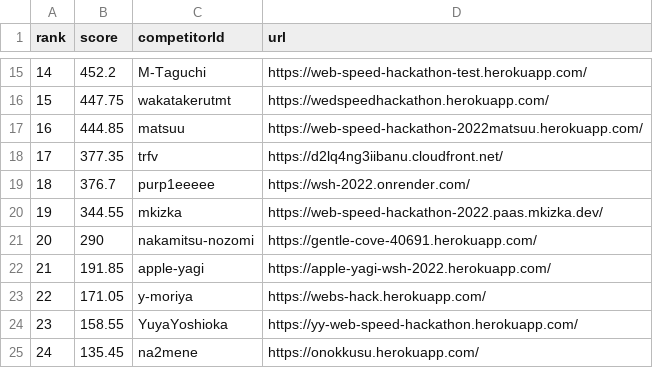
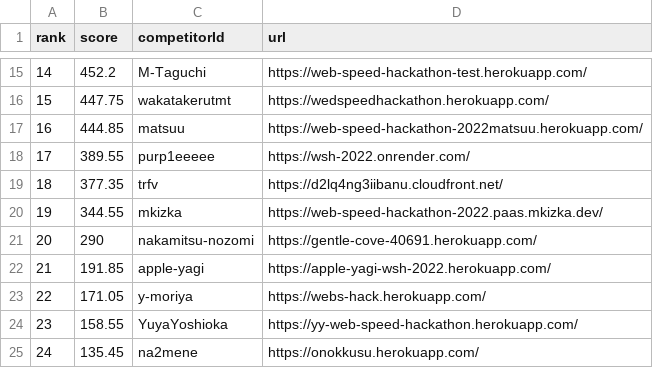
Before and after one commit to purp1eeeee/web-speed-hackathon-2022-leaderboard, a CSV file: score.csv, drawn as a sheet; only a part is shown, gaps mark what is left out; removed rows and columns are numbered as before the commit, all else as after; the diff names each change by its address in the sheet, - before the commit and + after, or states it on an @@ line.

```diff
--- a/score.csv
+++ b/score.csv
+row 18: 17 | 389.55 | purp1eeeee | https://wsh-2022.onrender.com/
@@ column A (rank) renumbered in row 19 @@
-row 19: 18 | 376.7 | purp1eeeee | https://wsh-2022.onrender.com/
```
